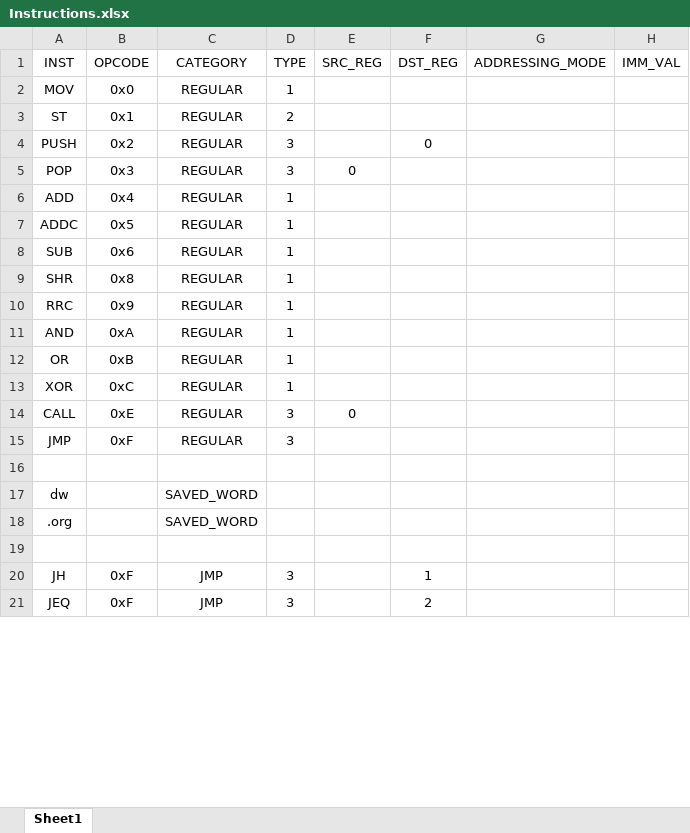
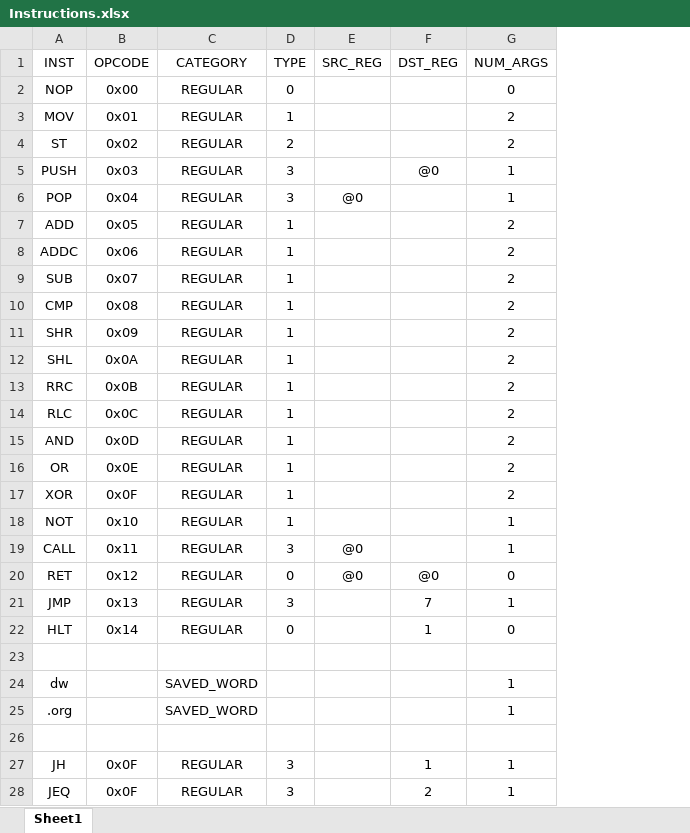
Before and after one commit to Shmerlard/SH8, an Excel workbook: Assembler/Instructions.xlsx, sheet Sheet1, drawn as a sheet; only a part is shown; values as stored, in another font and other column widths than the file's, no borders; removed rows and columns are numbered as before the commit, all else as after; the diff covers the shown part only; the diff names each change by its address in the sheet, - before the commit and + after, or states it on an @@ line.

Commit message:
finished the assembler and the transition to 5bit opcode

```diff
--- a/Assembler/Instructions.xlsx (sheet Sheet1)
+++ b/Assembler/Instructions.xlsx (sheet Sheet1)
-column G (ADDRESSING_MODE), empty
-column H (IMM_VAL), empty
+column G (NUM_ARGS), rows 3-9: 2 | 2 | 1 | 1 | 2 | 2 | 2; row 11: 2; row 13: 2; rows 15-17: all 2; row 19: 1; row 21: 1; rows 24-28: 1 | 1 |  | 1 | 1
+row 2: NOP | 0x00 | REGULAR | 0 |  |  | 0
-B3 (OPCODE): 0x0
+B3 (OPCODE): 0x01
-B4 (OPCODE): 0x1
+B4 (OPCODE): 0x02
-B5 (OPCODE): 0x2
+B5 (OPCODE): 0x03
-F5 (DST_REG): 0
+F5 (DST_REG): @0
-B6 (OPCODE): 0x3
+B6 (OPCODE): 0x04
-E6 (SRC_REG): 0
+E6 (SRC_REG): @0
-B7 (OPCODE): 0x4
+B7 (OPCODE): 0x05
-B8 (OPCODE): 0x5
+B8 (OPCODE): 0x06
-B9 (OPCODE): 0x6
+B9 (OPCODE): 0x07
+row 10: CMP | 0x08 | REGULAR | 1 |  |  | 2
-B11 (OPCODE): 0x8
+B11 (OPCODE): 0x09
+row 12: SHL | 0x0A | REGULAR | 1 |  |  | 2
-B13 (OPCODE): 0x9
+B13 (OPCODE): 0x0B
+row 14: RLC | 0x0C | REGULAR | 1 |  |  | 2
-B15 (OPCODE): 0xA
+B15 (OPCODE): 0x0D
-B16 (OPCODE): 0xB
+B16 (OPCODE): 0x0E
-B17 (OPCODE): 0xC
+B17 (OPCODE): 0x0F
+row 18: NOT | 0x10 | REGULAR | 1 |  |  | 1
-B19 (OPCODE): 0xE
+B19 (OPCODE): 0x11
-E19 (SRC_REG): 0
+E19 (SRC_REG): @0
+row 20: RET | 0x12 | REGULAR | 0 | @0 | @0 | 0
-B21 (OPCODE): 0xF
+B21 (OPCODE): 0x13
-F21 (DST_REG): (empty)
+F21 (DST_REG): 7
+row 22: HLT | 0x14 | REGULAR | 0 |  | 1 | 0
-B27:B28 (OPCODE): 0xF
+B27:B28 (OPCODE): 0x0F
-C27:C28 (CATEGORY): JMP
+C27:C28 (CATEGORY): REGULAR
```
Also changed, not shown: 9 removed rows and 8 edited cells elsewhere in this sheet, 43 other files.
